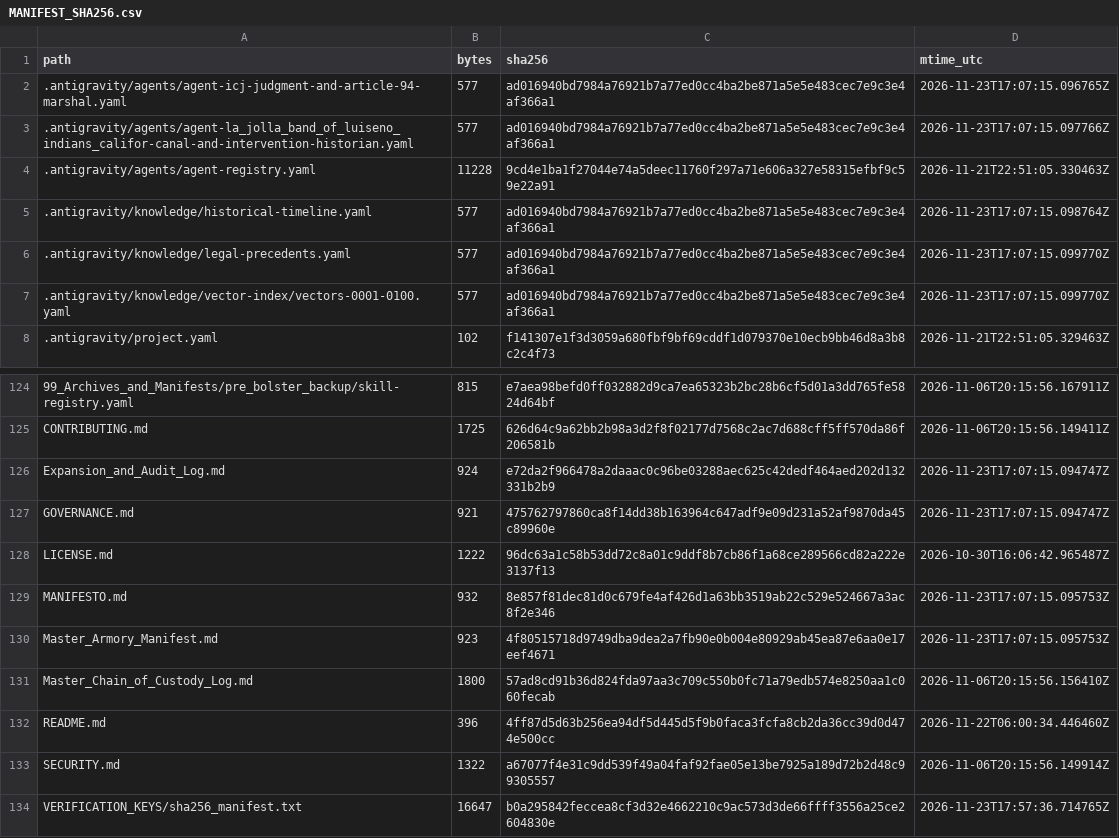
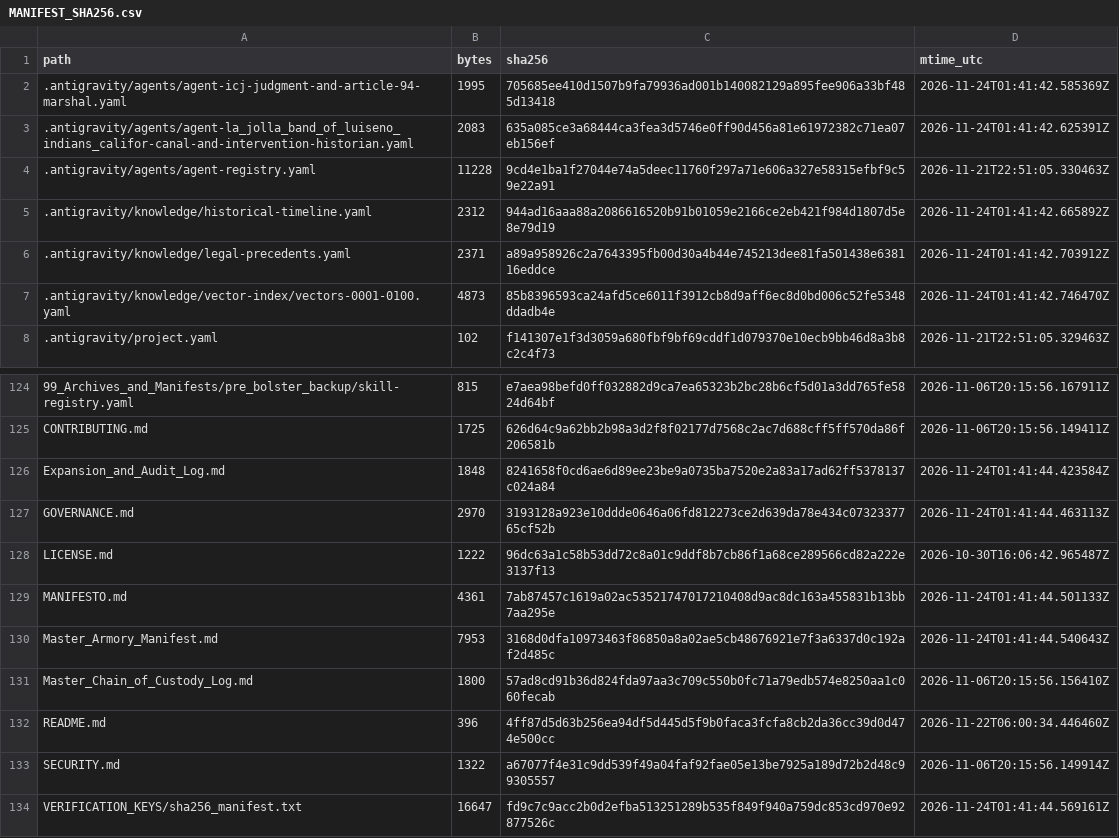
Before and after one commit to GlobalRestitutionAlliance/turtle-island-us-ca-la-jolla-band-of-luiseno-indians-califor-master-litigation, a CSV file: 99_Archives_and_Manifests/MANIFEST_SHA256.csv, drawn as a sheet; only a part is shown, gaps mark what is left out; the diff covers the shown part only.

```diff
--- a/99_Archives_and_Manifests/MANIFEST_SHA256.csv
+++ b/99_Archives_and_Manifests/MANIFEST_SHA256.csv
@@ -1,8 +1,8 @@
 path,bytes,sha256,mtime_utc
-.antigravity/agents/agent-icj-judgment-and-article-94-marshal.yaml,577,ad016940bd7984a76921b7a77ed0cc4ba2be871a5e5e483cec7e9c3e4af366a1,2026-11-23T17:07:15.096765Z
-.antigravity/agents/agent-la_jolla_band_of_luiseno_indians_califor-canal-and-intervention-historian.yaml,577,ad016940bd7984a76921b7a77ed0cc4ba2be871a5e5e483cec7e9c3e4af366a1,2026-11-23T17:07:15.097766Z
+.antigravity/agents/agent-icj-judgment-and-article-94-marshal.yaml,1995,705685ee410d1507b9fa79936ad001b140082129a895fee906a33bf485d13418,2026-11-24T01:41:42.585369Z
+.antigravity/agents/agent-la_jolla_band_of_luiseno_indians_califor-canal-and-intervention-historian.yaml,2083,635a085ce3a68444ca3fea3d5746e0ff90d456a81e61972382c71ea07eb156ef,2026-11-24T01:41:42.625391Z
 .antigravity/agents/agent-registry.yaml,11228,9cd4e1ba1f27044e74a5deec11760f297a71e606a327e58315efbf9c59e22a91,2026-11-21T22:51:05.330463Z
-.antigravity/knowledge/historical-timeline.yaml,577,ad016940bd7984a76921b7a77ed0cc4ba2be871a5e5e483cec7e9c3e4af366a1,2026-11-23T17:07:15.098764Z
-.antigravity/knowledge/legal-precedents.yaml,577,ad016940bd7984a76921b7a77ed0cc4ba2be871a5e5e483cec7e9c3e4af366a1,2026-11-23T17:07:15.099770Z
-.antigravity/knowledge/vector-index/vectors-0001-0100.yaml,577,ad016940bd7984a76921b7a77ed0cc4ba2be871a5e5e483cec7e9c3e4af366a1,2026-11-23T17:07:15.099770Z
+.antigravity/knowledge/historical-timeline.yaml,2312,944ad16aaa88a2086616520b91b01059e2166ce2eb421f984d1807d5e8e79d19,2026-11-24T01:41:42.665892Z
+.antigravity/knowledge/legal-precedents.yaml,2371,a89a958926c2a7643395fb00d30a4b44e745213dee81fa501438e638116eddce,2026-11-24T01:41:42.703912Z
+.antigravity/knowledge/vector-index/vectors-0001-0100.yaml,4873,85b8396593ca24afd5ce6011f3912cb8d9aff6ec8d0bd006c52fe5348ddadb4e,2026-11-24T01:41:42.746470Z
 .antigravity/project.yaml,102,f141307e1f3d3059a680fbf9bf69cddf1d079370e10ecb9bb46d8a3b8c2c4f73,2026-11-21T22:51:05.329463Z
@@ -125,7 +125,7 @@ path,bytes,sha256,mtime_utc
 CONTRIBUTING.md,1725,626d64c9a62bb2b98a3d2f8f02177d7568c2ac7d688cff5ff570da86f206581b,2026-11-06T20:15:56.149411Z
-Expansion_and_Audit_Log.md,924,e72da2f966478a2daaac0c96be03288aec625c42dedf464aed202d132331b2b9,2026-11-23T17:07:15.094747Z
-GOVERNANCE.md,921,475762797860ca8f14dd38b163964c647adf9e09d231a52af9870da45c89960e,2026-11-23T17:07:15.094747Z
+Expansion_and_Audit_Log.md,1848,8241658f0cd6ae6d89ee23be9a0735ba7520e2a83a17ad62ff5378137c024a84,2026-11-24T01:41:44.423584Z
+GOVERNANCE.md,2970,3193128a923e10ddde0646a06fd812273ce2d639da78e434c0732337765cf52b,2026-11-24T01:41:44.463113Z
 LICENSE.md,1222,96dc63a1c58b53dd72c8a01c9ddf8b7cb86f1a68ce289566cd82a222e3137f13,2026-10-30T16:06:42.965487Z
-MANIFESTO.md,932,8e857f81dec81d0c679fe4af426d1a63bb3519ab22c529e524667a3ac8f2e346,2026-11-23T17:07:15.095753Z
-Master_Armory_Manifest.md,923,4f80515718d9749dba9dea2a7fb90e0b004e80929ab45ea87e6aa0e17eef4671,2026-11-23T17:07:15.095753Z
+MANIFESTO.md,4361,7ab87457c1619a02ac53521747017210408d9ac8dc163a455831b13bb7aa295e,2026-11-24T01:41:44.501133Z
+Master_Armory_Manifest.md,7953,3168d0dfa10973463f86850a8a02ae5cb48676921e7f3a6337d0c192af2d485c,2026-11-24T01:41:44.540643Z
 Master_Chain_of_Custody_Log.md,1800,57ad8cd91b36d824fda97aa3c709c550b0fc71a79edb574e8250aa1c060fecab,2026-11-06T20:15:56.156410Z
@@ -133,2 +133,2 @@ README.md,396,4ff87d5d63b256ea94df5d445d5f9b0faca3fcfa8cb2da36cc39d0d474e500cc,2
 SECURITY.md,1322,a67077f4e31c9dd539f49a04faf92fae05e13be7925a189d72b2d48c99305557,2026-11-06T20:15:56.149914Z
-VERIFICATION_KEYS/sha256_manifest.txt,16647,b0a295842feccea8cf3d32e4662210c9ac573d3de66ffff3556a25ce2604830e,2026-11-23T17:57:36.714765Z
+VERIFICATION_KEYS/sha256_manifest.txt,16647,fd9c7c9acc2b0d2efba513251289b535f849f940a759dc853cd970e92877526c,2026-11-24T01:41:44.569161Z
```
Also changed, not shown: 81 edited cells elsewhere in this file, 37 other files.
